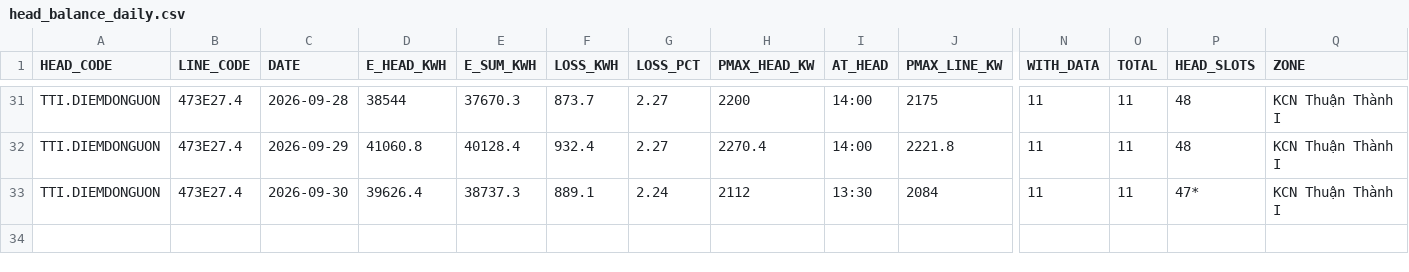
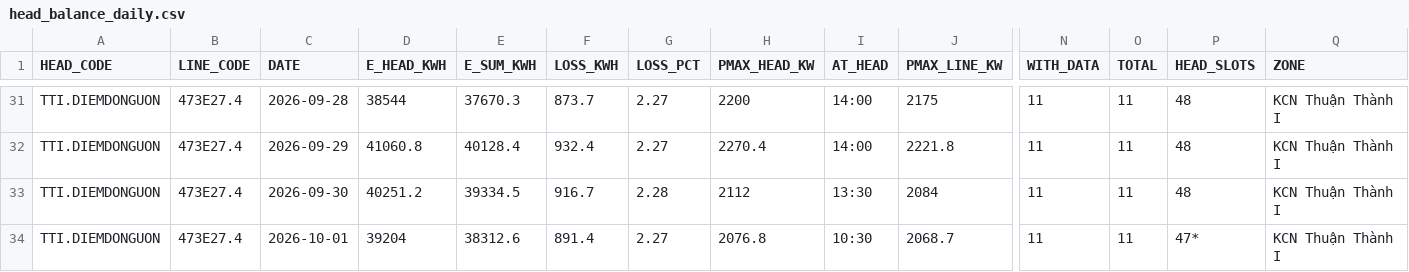
Before and after one commit to Gelex-Electric/shared-diary-pocketbase, a CSV file: public/head_balance_daily.csv, drawn as a sheet; only a part is shown, gaps mark what is left out; rows hold the shown columns only; the diff names each change by its address in the sheet, - before the commit and + after, or states it on an @@ line.

```diff
--- a/public/head_balance_daily.csv
+++ b/public/head_balance_daily.csv
-D33 (E_HEAD_KWH): 39626.4
+D33 (E_HEAD_KWH): 40251.2
-E33 (E_SUM_KWH): 38737.3
+E33 (E_SUM_KWH): 39334.5
-F33 (LOSS_KWH): 889.1
+F33 (LOSS_KWH): 916.7
-G33 (LOSS_PCT): 2.24
+G33 (LOSS_PCT): 2.28
-P33 (HEAD_SLOTS): 47*
+P33 (HEAD_SLOTS): 48
+row 34: TTI.DIEMDONGUON | 473E27.4 | 2026-10-01 | 39204 | 38312.6 | 891.4 | 2.27 | 2076.8 | 10:30 | 2068.7 | 11 | 11 | 47* | KCN Thuận Thành I
```
Also changed, not shown: public/metterinfo.csv, public/pmax_daily.csv, 11 other files.
